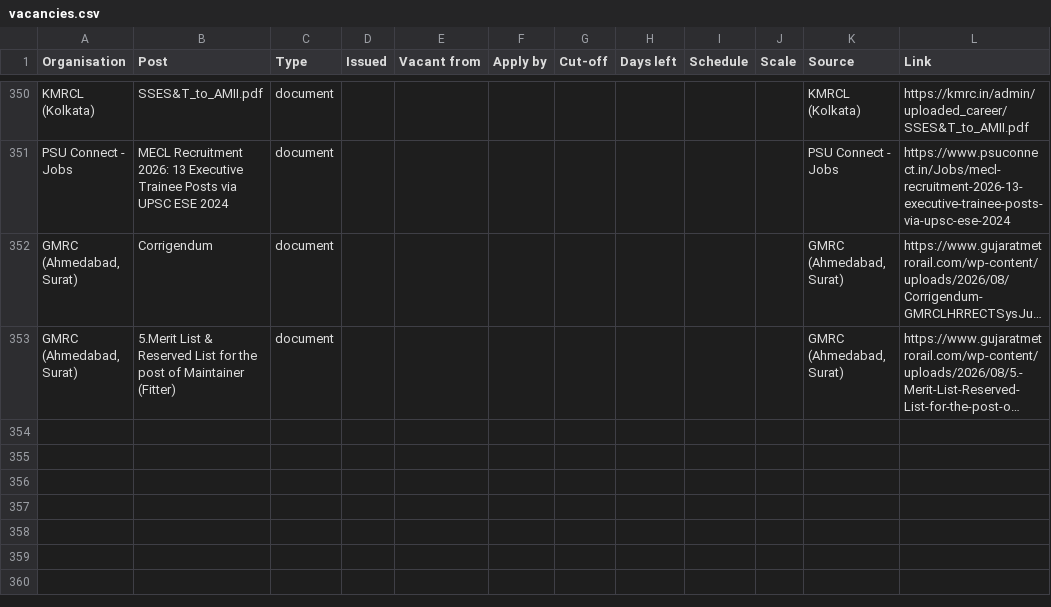
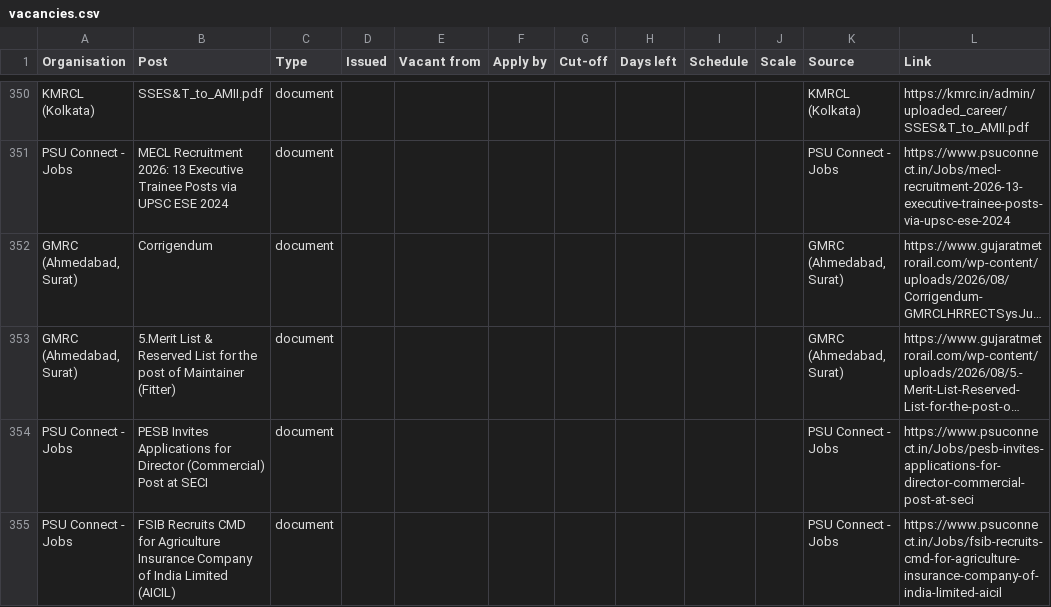
Before and after one commit to HarshLohiya/vacancy-board, a CSV file: docs/vacancies.csv, drawn as a sheet; only a part is shown, gaps mark what is left out; long unchanged cells end in …; the diff names each change by its address in the sheet, - before the commit and + after, or states it on an @@ line.

```diff
--- a/docs/vacancies.csv
+++ b/docs/vacancies.csv
+row 354: PSU Connect - Jobs | PESB Invites Applications for Director (Commercial) Post at SECI | document |  |  |  |  |  |  |  | PSU Connect - Jobs | https://www.psuconnect.in/Jobs/pesb-invites-applications-for-director-commercial-post-at-seci
+row 355: PSU Connect - Jobs | FSIB Recruits CMD for Agriculture Insurance Company of India Limited (AICIL) | document |  |  |  |  |  |  |  | PSU Connect - Jobs | https://www.psuconnect.in/Jobs/fsib-recruits-cmd-for-agriculture-insurance-company-of-india-limited-aicil
```
Also changed, not shown: 2 other files.
